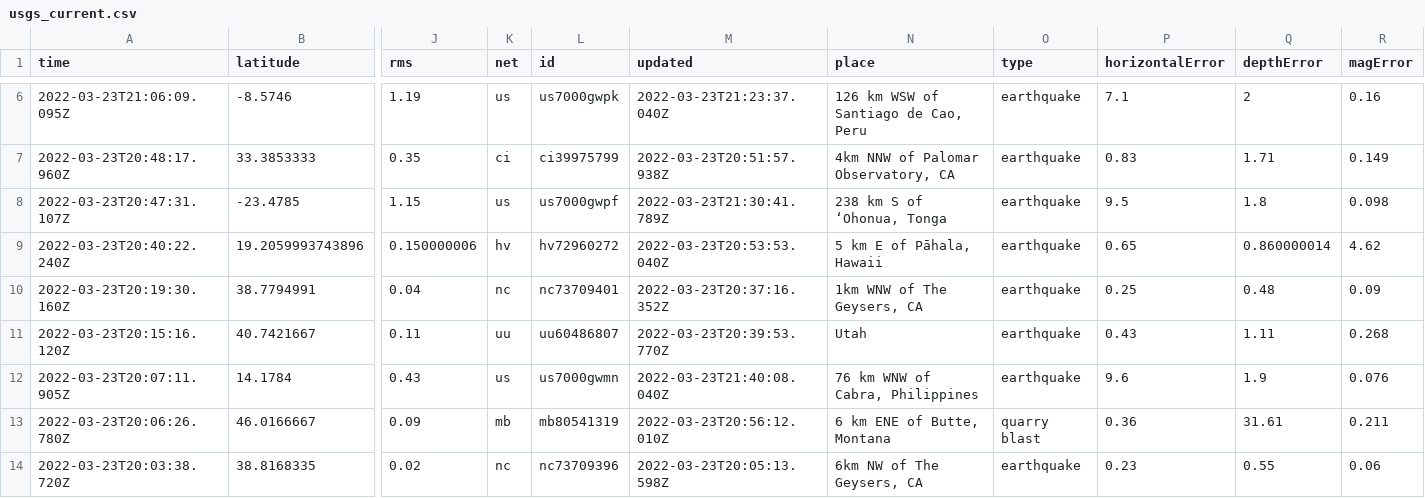
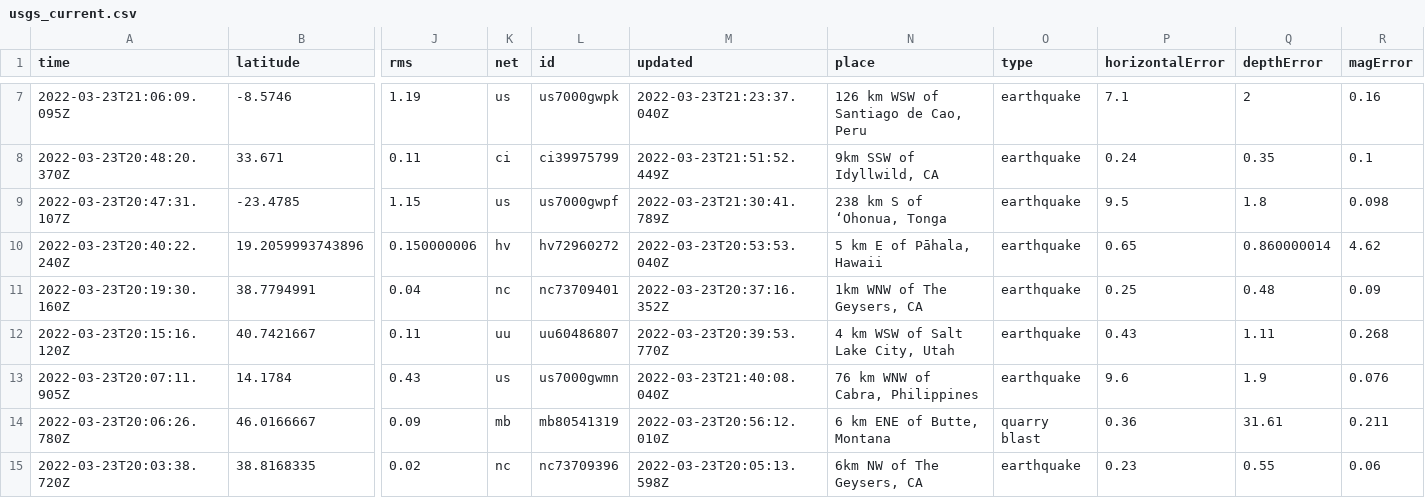
Before and after one commit to awallender/nicar22-github-actions, a CSV file: usgs_current.csv, drawn as a sheet; only a part is shown, gaps mark what is left out; removed rows and columns are numbered as before the commit, all else as after; rows hold the shown columns only; the diff covers the shown part only; the diff names each change by its address in the sheet, - before the commit and + after, or states it on an @@ line.

```diff
--- a/usgs_current.csv
+++ b/usgs_current.csv
-row 7: 2022-03-23T20:48:17.960Z | 33.3853333 | 0.35 | ci | ci39975799 | 2022-03-23T20:51:57.938Z | 4km NNW of Palomar Observatory, CA | earthquake | 0.83 | 1.71 | 0.149
+row 8: 2022-03-23T20:48:20.370Z | 33.671 | 0.11 | ci | ci39975799 | 2022-03-23T21:51:52.449Z | 9km SSW of Idyllwild, CA | earthquake | 0.24 | 0.35 | 0.1
-N12 (place): Utah
+N12 (place): 4 km WSW of Salt Lake City, Utah
```
Also changed, not shown: 2 added rows, 3 removed rows and 25 edited cells elsewhere in this file, usgs_main.csv.
